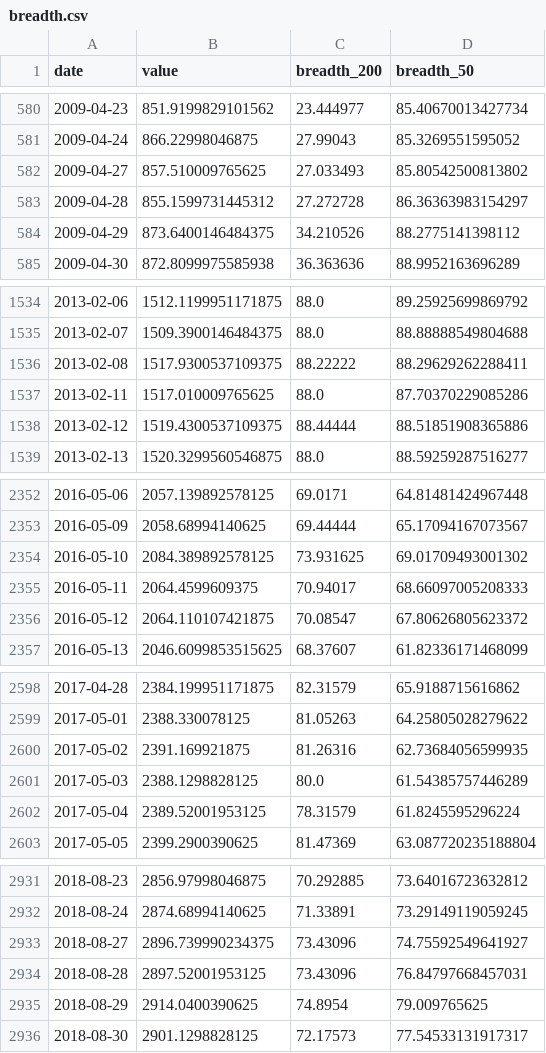
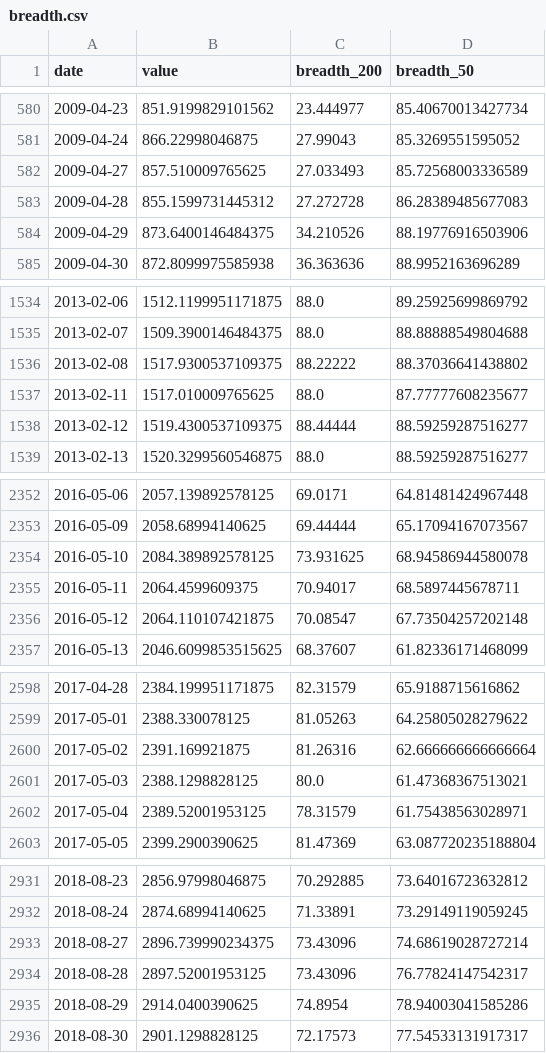
Before and after one commit to BamHIHedgeFundCEO/bamhi-web, a CSV file: data/breadth.csv, drawn as a sheet; only a part is shown, gaps mark what is left out; the diff covers the shown part only.

```diff
--- a/data/breadth.csv
+++ b/data/breadth.csv
@@ -581,5 +581,5 @@ date,value,breadth_200,breadth_50
 2009-04-24,866.22998046875,27.99043,85.3269551595052
-2009-04-27,857.510009765625,27.033493,85.80542500813802
-2009-04-28,855.1599731445312,27.272728,86.36363983154297
-2009-04-29,873.6400146484375,34.210526,88.2775141398112
+2009-04-27,857.510009765625,27.033493,85.72568003336589
+2009-04-28,855.1599731445312,27.272728,86.28389485677083
+2009-04-29,873.6400146484375,34.210526,88.19776916503906
 2009-04-30,872.8099975585938,36.363636,88.9952163696289
@@ -1535,5 +1535,5 @@ date,value,breadth_200,breadth_50
 2013-02-07,1509.3900146484375,88.0,88.88888549804688
-2013-02-08,1517.9300537109375,88.22222,88.29629262288411
-2013-02-11,1517.010009765625,88.0,87.70370229085286
-2013-02-12,1519.4300537109375,88.44444,88.51851908365886
+2013-02-08,1517.9300537109375,88.22222,88.37036641438802
+2013-02-11,1517.010009765625,88.0,87.77777608235677
+2013-02-12,1519.4300537109375,88.44444,88.59259287516277
 2013-02-13,1520.3299560546875,88.0,88.59259287516277
@@ -2353,5 +2353,5 @@ date,value,breadth_200,breadth_50
 2016-05-09,2058.68994140625,69.44444,65.17094167073567
-2016-05-10,2084.389892578125,73.931625,69.01709493001302
-2016-05-11,2064.4599609375,70.94017,68.66097005208333
-2016-05-12,2064.110107421875,70.08547,67.80626805623372
+2016-05-10,2084.389892578125,73.931625,68.94586944580078
+2016-05-11,2064.4599609375,70.94017,68.5897445678711
+2016-05-12,2064.110107421875,70.08547,67.73504257202148
 2016-05-13,2046.6099853515625,68.37607,61.82336171468099
@@ -2599,5 +2599,5 @@ date,value,breadth_200,breadth_50
 2017-05-01,2388.330078125,81.05263,64.25805028279622
-2017-05-02,2391.169921875,81.26316,62.73684056599935
-2017-05-03,2388.1298828125,80.0,61.54385757446289
-2017-05-04,2389.52001953125,78.31579,61.8245595296224
+2017-05-02,2391.169921875,81.26316,62.666666666666664
+2017-05-03,2388.1298828125,80.0,61.47368367513021
+2017-05-04,2389.52001953125,78.31579,61.75438563028971
 2017-05-05,2399.2900390625,81.47369,63.087720235188804
@@ -2932,5 +2932,5 @@ date,value,breadth_200,breadth_50
 2018-08-24,2874.68994140625,71.33891,73.29149119059245
-2018-08-27,2896.739990234375,73.43096,74.75592549641927
-2018-08-28,2897.52001953125,73.43096,76.84797668457031
-2018-08-29,2914.0400390625,74.8954,79.009765625
+2018-08-27,2896.739990234375,73.43096,74.68619028727214
+2018-08-28,2897.52001953125,73.43096,76.77824147542317
+2018-08-29,2914.0400390625,74.8954,78.94003041585286
 2018-08-30,2901.1298828125,72.17573,77.54533131917317
```
Also changed, not shown: 6 edited cells elsewhere in this file.
